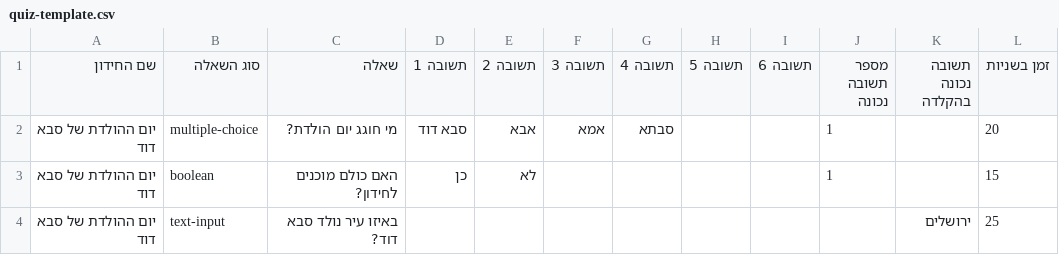
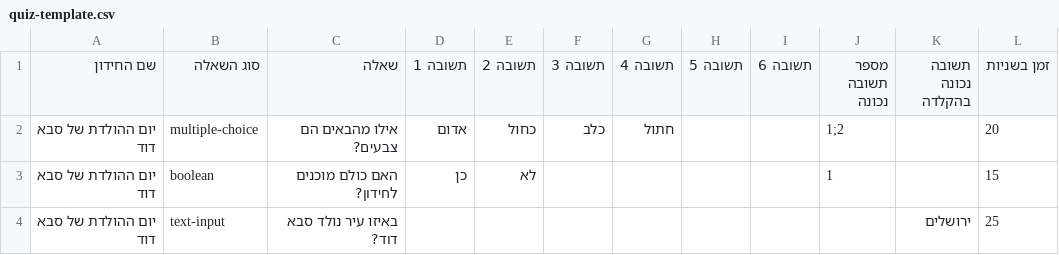
Before and after one commit to naftalibarber/A-Kahoot-style-game, a CSV file: quiz-template.csv, drawn as a sheet; only a part is shown; the diff names each change by its address in the sheet, - before the commit and + after, or states it on an @@ line.

Commit message:
Document multiple correct answers in CSV template

```diff
--- a/quiz-template.csv
+++ b/quiz-template.csv
-C2 (שאלה): מי חוגג יום הולדת?
+C2 (שאלה): אילו מהבאים הם צבעים?
-D2 (תשובה 1): סבא דוד
+D2 (תשובה 1): אדום
-E2 (תשובה 2): אבא
+E2 (תשובה 2): כחול
-F2 (תשובה 3): אמא
+F2 (תשובה 3): כלב
-G2 (תשובה 4): סבתא
+G2 (תשובה 4): חתול
-J2 (מספר תשובה נכונה): 1
+J2 (מספר תשובה נכונה): 1;2
```
